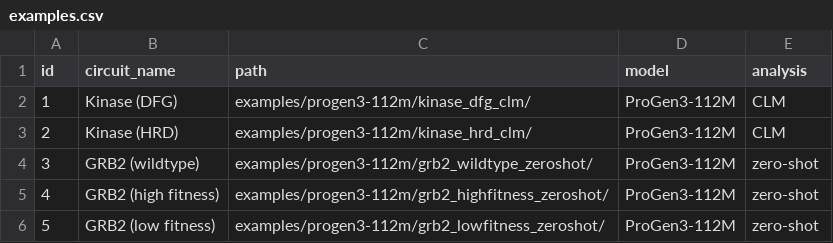
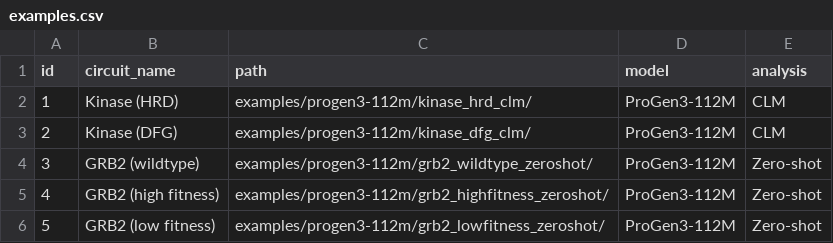
Before and after one commit to protgen/protgen.github.io, a CSV file: examples/examples.csv, drawn as a sheet.

```diff
--- a/examples/examples.csv
+++ b/examples/examples.csv
@@ -1,6 +1,6 @@
 id,circuit_name,path,model,analysis
-1,"Kinase (DFG)","examples/progen3-112m/kinase_dfg_clm/","ProGen3-112M","CLM"
-2,"Kinase (HRD)","examples/progen3-112m/kinase_hrd_clm/","ProGen3-112M","CLM"
-3,"GRB2 (wildtype)","examples/progen3-112m/grb2_wildtype_zeroshot/","ProGen3-112M","zero-shot"
-4,"GRB2 (high fitness)","examples/progen3-112m/grb2_highfitness_zeroshot/","ProGen3-112M","zero-shot"
-5,"GRB2 (low fitness)","examples/progen3-112m/grb2_lowfitness_zeroshot/","ProGen3-112M","zero-shot"
+1,"Kinase (HRD)","examples/progen3-112m/kinase_hrd_clm/","ProGen3-112M","CLM"
+2,"Kinase (DFG)","examples/progen3-112m/kinase_dfg_clm/","ProGen3-112M","CLM"
+3,"GRB2 (wildtype)","examples/progen3-112m/grb2_wildtype_zeroshot/","ProGen3-112M","Zero-shot"
+4,"GRB2 (high fitness)","examples/progen3-112m/grb2_highfitness_zeroshot/","ProGen3-112M","Zero-shot"
+5,"GRB2 (low fitness)","examples/progen3-112m/grb2_lowfitness_zeroshot/","ProGen3-112M","Zero-shot"
```
Also changed, not shown: 1 other file.
